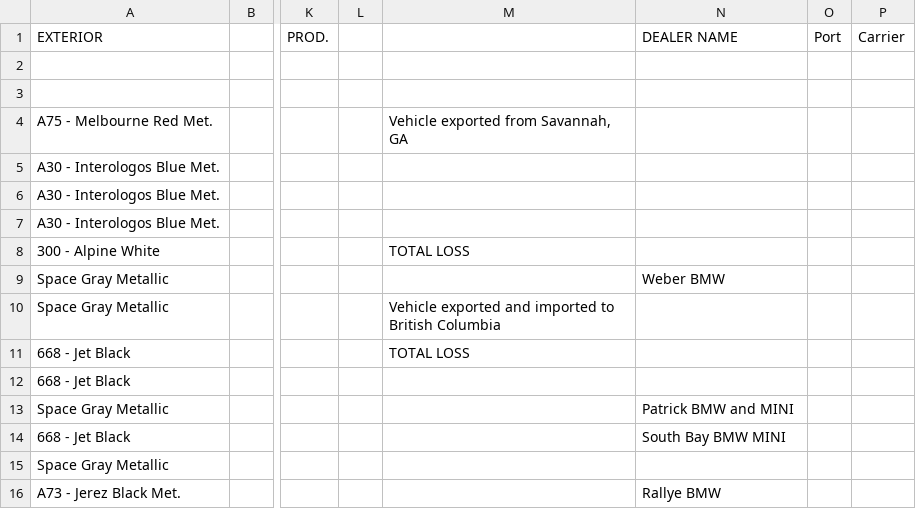
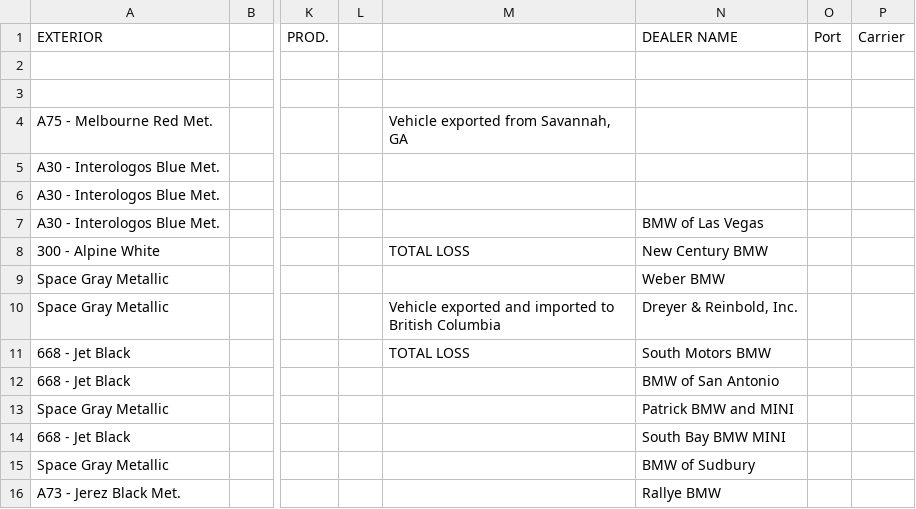
Before and after one commit to Sman19/Functioning-Website, a CSV file: main.csv, drawn as a sheet; only a part is shown, gaps mark what is left out; the diff covers the shown part only; the diff names each change by its address in the sheet, - before the commit and + after, or states it on an @@ line.

Commit message:
Add files via upload

```diff
--- a/main.csv
+++ b/main.csv
-N7 (DEALER NAME): (empty)
+N7 (DEALER NAME): BMW of Las Vegas
-N8 (DEALER NAME): (empty)
+N8 (DEALER NAME): New Century BMW
-N10 (DEALER NAME): (empty)
+N10 (DEALER NAME): Dreyer & Reinbold, Inc.
-N11 (DEALER NAME): (empty)
+N11 (DEALER NAME): South Motors BMW
-N12 (DEALER NAME): (empty)
+N12 (DEALER NAME): BMW of San Antonio
-N15 (DEALER NAME): (empty)
+N15 (DEALER NAME): BMW of Sudbury
```
Also changed, not shown: 14 edited cells elsewhere in this file.
